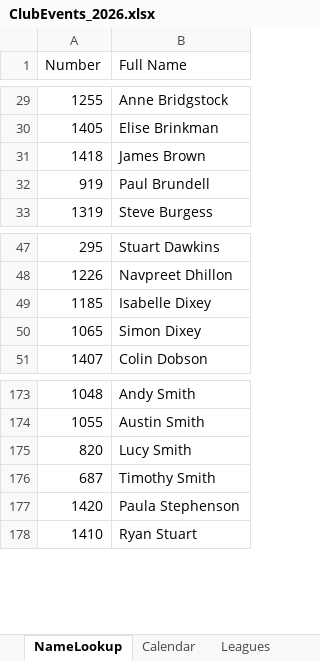
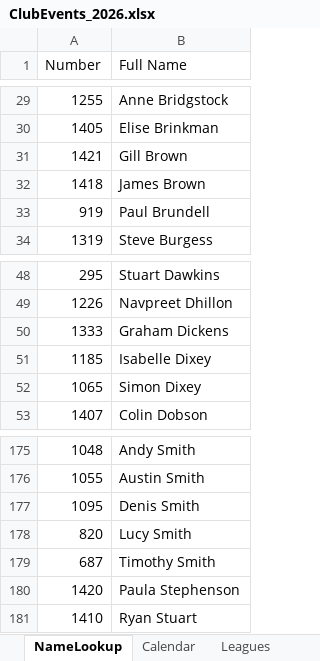
Before and after one commit to WellandValleyCC/WellandValleyCC.github.io, an Excel workbook: data/ClubEvents_2026.xlsx, sheet NameLookup, drawn as a sheet; only a part is shown, gaps mark what is left out; values as stored, in another font and other column widths than the file's, no borders; the diff names each change by its address in the sheet, - before the commit and + after, or states it on an @@ line.

```diff
--- a/data/ClubEvents_2026.xlsx (sheet NameLookup)
+++ b/data/ClubEvents_2026.xlsx (sheet NameLookup)
+row 31: 1421 | Gill Brown
+row 50: 1333 | Graham Dickens
+row 177: 1095 | Denis Smith
```
Also changed, not shown: sheet Competitors, other sheet tabs, formulas that keep their value.
